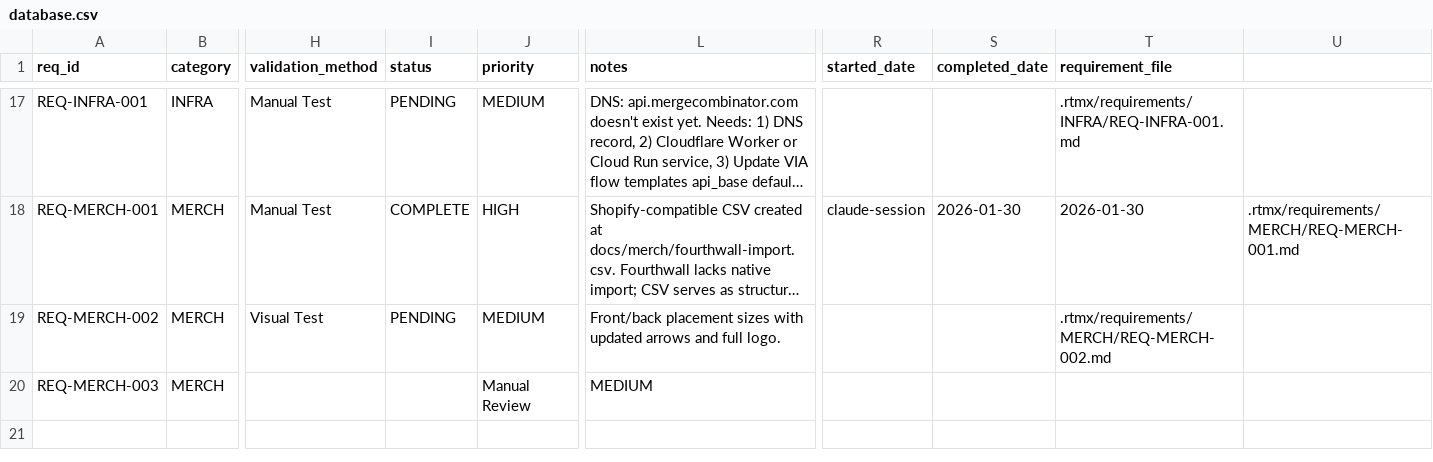
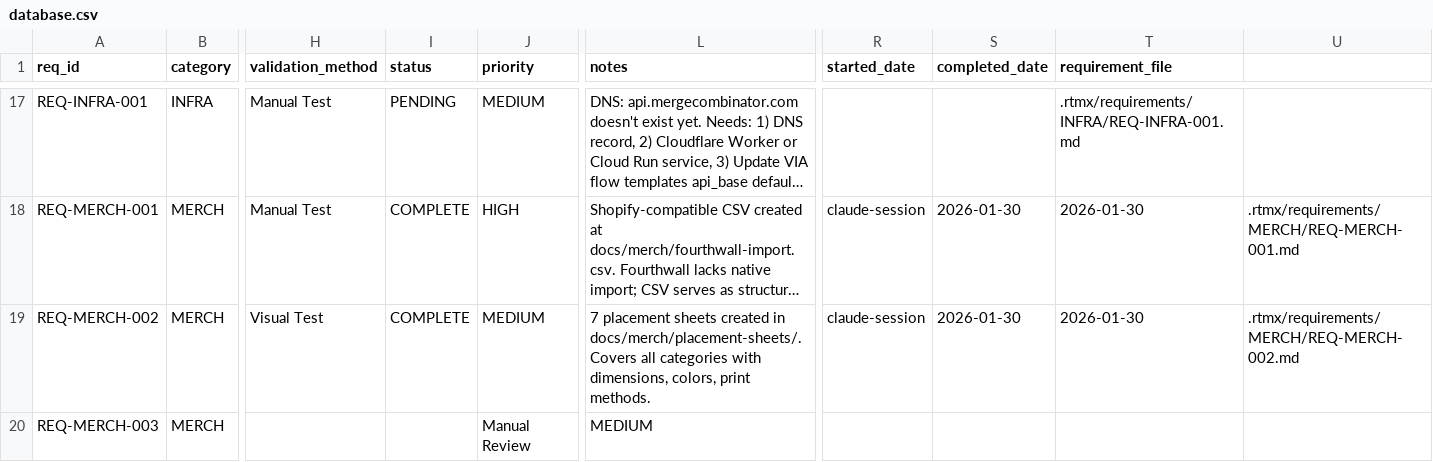
Before and after one commit to m4ndolore/mc_site, a CSV file: .rtmx/database.csv, drawn as a sheet; only a part is shown, gaps mark what is left out; long unchanged cells end in …; the diff names each change by its address in the sheet, - before the commit and + after, or states it on an @@ line.

```diff
--- a/.rtmx/database.csv
+++ b/.rtmx/database.csv
-I19 (status): PENDING
+I19 (status): COMPLETE
-L19 (notes): Front/back placement sizes with updated arrows and full logo.
+L19 (notes): 7 placement sheets created in docs/merch/placement-sheets/. Covers all categories with dimensions, colors, print methods.
-R19 (started_date): (empty)
+R19 (started_date): claude-session
-S19 (completed_date): (empty)
+S19 (completed_date): 2026-01-30
-T19 (requirement_file): .rtmx/requirements/MERCH/REQ-MERCH-002.md
+T19 (requirement_file): 2026-01-30
-U19: (empty)
+U19: .rtmx/requirements/MERCH/REQ-MERCH-002.md
```
Also changed, not shown: 10 other files.
